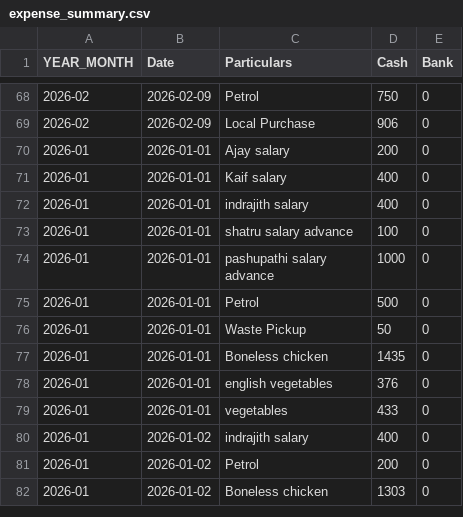
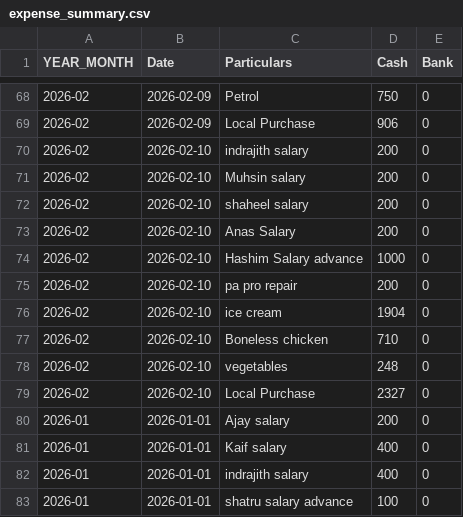
Before and after one commit to arjunotp/Dashboard, a CSV file: expense_summary.csv, drawn as a sheet; only a part is shown, gaps mark what is left out; the shorter side is filled out with more unchanged rows; the diff names each change by its address in the sheet, - before the commit and + after, or states it on an @@ line.

Commit message:
Upload CSV expense_summary.csv

```diff
--- a/expense_summary.csv
+++ b/expense_summary.csv
+row 70: 2026-02 | 2026-02-10 | indrajith salary | 200 | 0
+row 71: 2026-02 | 2026-02-10 | Muhsin salary | 200 | 0
+row 72: 2026-02 | 2026-02-10 | shaheel salary | 200 | 0
+row 73: 2026-02 | 2026-02-10 | Anas Salary | 200 | 0
+row 74: 2026-02 | 2026-02-10 | Hashim Salary advance | 1000 | 0
+row 75: 2026-02 | 2026-02-10 | pa pro repair | 200 | 0
+row 76: 2026-02 | 2026-02-10 | ice cream | 1904 | 0
+row 77: 2026-02 | 2026-02-10 | Boneless chicken | 710 | 0
+row 78: 2026-02 | 2026-02-10 | vegetables | 248 | 0
+row 79: 2026-02 | 2026-02-10 | Local Purchase | 2327 | 0
```
